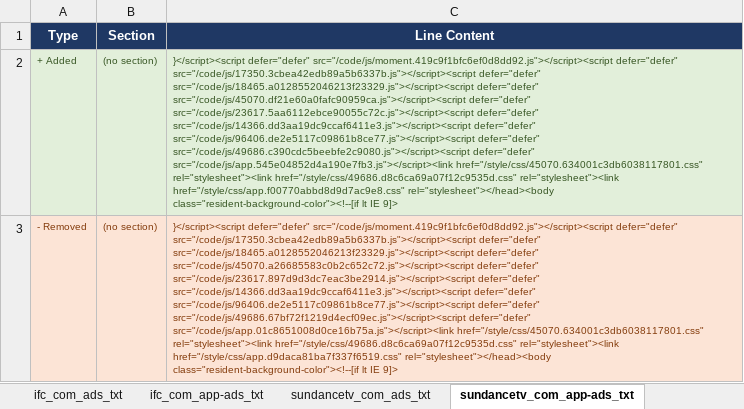
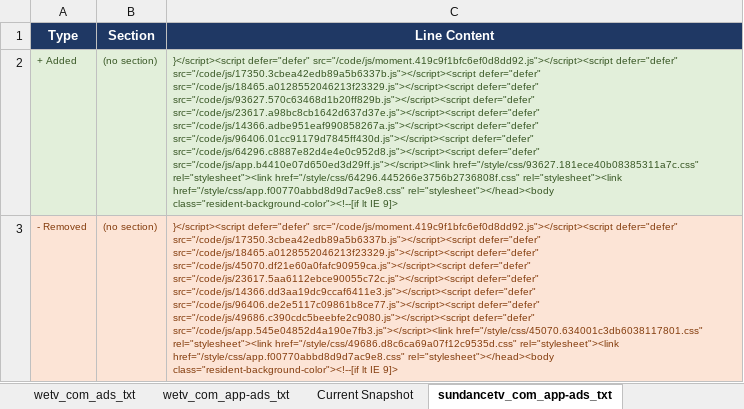
Before and after one commit to hazz3000/adstxt-monitor, an Excel workbook: adstxt_changes.xlsx, sheet sundancetv_com_app-ads_txt, drawn as a sheet; values as stored, in another font and other column widths than the file's, no borders; the diff names each change by its address in the sheet, - before the commit and + after, or states it on an @@ line.

```diff
--- a/adstxt_changes.xlsx (sheet sundancetv_com_app-ads_txt)
+++ b/adstxt_changes.xlsx (sheet sundancetv_com_app-ads_txt)
-C2 (Line Content): …src="/code/js/18465.a0128552046213f23329.js"></script><script defer="defer" src="/code/js/45070.df21e60a0fafc90959ca.js"></script><script defer="defer" src="/code/js/23617.5aa6112ebce90055c72c.js"></script><script defer="defer" src="/code/js/14366.dd3aa19dc9ccaf6411e3.js"></script><script defer="defer" src="/code/js/96406.de2e5117c09861b8ce77.js"></script><script defer="defer" src="/code/js/49686.c390cdc5beebfe2c9080.js"></script><script defer="defer" src="/code/js/app.545e04852d4a190e7fb3.js"></script><link href="/style/css/45070.634001c3db6038117801.css" rel="stylesheet"><link href="/style/css/49686.d8c6ca69a07f12c9535d.css" rel="stylesheet"><link href="/style/css/app.f00770abbd8d9d7ac9e8.css"…
+C2 (Line Content): …src="/code/js/18465.a0128552046213f23329.js"></script><script defer="defer" src="/code/js/93627.570c63468d1b20ff829b.js"></script><script defer="defer" src="/code/js/23617.a98bc8cb1642d637d37e.js"></script><script defer="defer" src="/code/js/14366.adbe951eaf990858267a.js"></script><script defer="defer" src="/code/js/96406.01cc91179d7845ff430d.js"></script><script defer="defer" src="/code/js/64296.c8887e82d4e4e0c952d8.js"></script><script defer="defer" src="/code/js/app.b4410e07d650ed3d29ff.js"></script><link href="/style/css/93627.181ece40b08385311a7c.css" rel="stylesheet"><link href="/style/css/64296.445266e3756b2736808f.css" rel="stylesheet"><link href="/style/css/app.f00770abbd8d9d7ac9e8.css"…
-C3 (Line Content): …src="/code/js/18465.a0128552046213f23329.js"></script><script defer="defer" src="/code/js/45070.a26685583c0b2c652c72.js"></script><script defer="defer" src="/code/js/23617.897d9d3dc7eac3be2914.js"></script><script defer="defer" src="/code/js/14366.dd3aa19dc9ccaf6411e3.js"></script><script defer="defer" src="/code/js/96406.de2e5117c09861b8ce77.js"></script><script defer="defer" src="/code/js/49686.67bf72f1219d4ecf09ec.js"></script><script defer="defer" src="/code/js/app.01c8651008d0ce16b75a.js"></script><link href="/style/css/45070.634001c3db6038117801.css" rel="stylesheet"><link href="/style/css/49686.d8c6ca69a07f12c9535d.css" rel="stylesheet"><link href="/style/css/app.d9daca81ba7f337f6519.css" rel="stylesheet"></head><body class="resident-background-color"><!--[if…
+C3 (Line Content): …src="/code/js/18465.a0128552046213f23329.js"></script><script defer="defer" src="/code/js/45070.df21e60a0fafc90959ca.js"></script><script defer="defer" src="/code/js/23617.5aa6112ebce90055c72c.js"></script><script defer="defer" src="/code/js/14366.dd3aa19dc9ccaf6411e3.js"></script><script defer="defer" src="/code/js/96406.de2e5117c09861b8ce77.js"></script><script defer="defer" src="/code/js/49686.c390cdc5beebfe2c9080.js"></script><script defer="defer" src="/code/js/app.545e04852d4a190e7fb3.js"></script><link href="/style/css/45070.634001c3db6038117801.css" rel="stylesheet"><link href="/style/css/49686.d8c6ca69a07f12c9535d.css" rel="stylesheet"><link href="/style/css/app.f00770abbd8d9d7ac9e8.css" rel="stylesheet"></head><body class="resident-background-color"><!--[if…
```
Also changed, not shown: sheet Change Log, sheet Current Snapshot, other sheet tabs, 4 other files.
